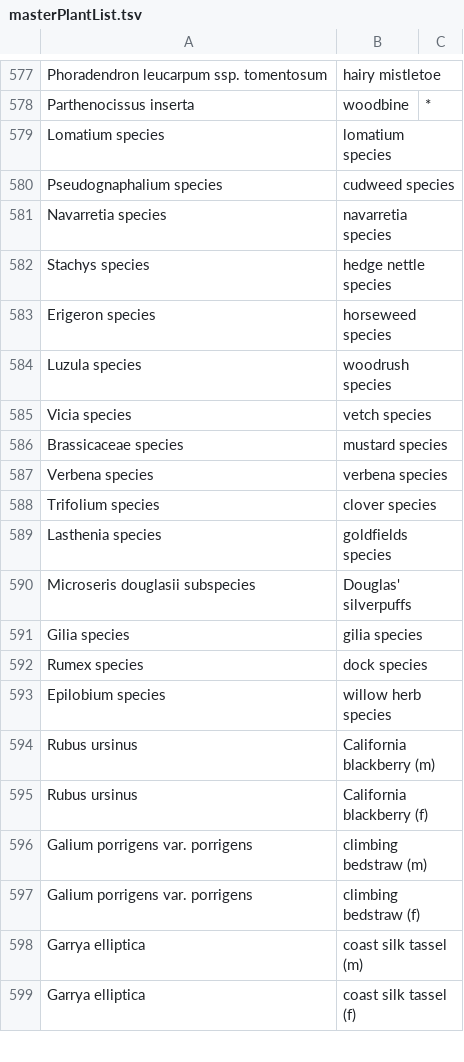
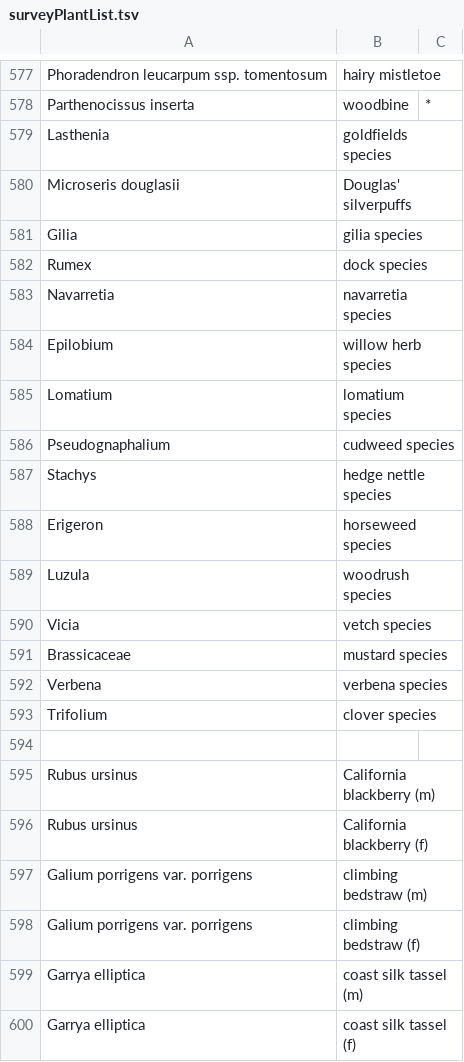
Before and after one commit to dawfedora/surveytool, a TSV file: surveyPlantList.tsv (was masterPlantList.tsv), drawn as a sheet; only a part is shown, gaps mark what is left out.

Commit message:
name change

```diff
--- a/masterPlantList.tsv
+++ b/surveyPlantList.tsv
@@ -578,17 +578,18 @@ Phoradendron leucarpum ssp. tomentosum	hairy mistletoe
 Parthenocissus inserta	woodbine	*			
-Lomatium species	lomatium species			
-Pseudognaphalium species	cudweed species			
-Navarretia species	navarretia species			
-Stachys species	hedge nettle species			
-Erigeron species	horseweed species			
-Luzula species	woodrush species			
-Vicia species	vetch species			
-Brassicaceae species	mustard species			
-Verbena species	verbena species			
-Trifolium species	clover species			
-Lasthenia species	goldfields species			
-Microseris douglasii subspecies	Douglas' silverpuffs			
-Gilia species	gilia species			
-Rumex species	dock species			
-Epilobium species	willow herb species			
+Lasthenia	goldfields species			
+Microseris douglasii	Douglas' silverpuffs			
+Gilia	gilia species			
+Rumex	dock species			
+Navarretia	navarretia species			
+Epilobium	willow herb species			
+Lomatium	lomatium species			
+Pseudognaphalium	cudweed species			
+Stachys	hedge nettle species			
+Erigeron	horseweed species			
+Luzula	woodrush species			
+Vicia	vetch species			
+Brassicaceae	mustard species			
+Verbena	verbena species			
+Trifolium	clover species			
+
 Rubus ursinus	California blackberry (m)				
```
